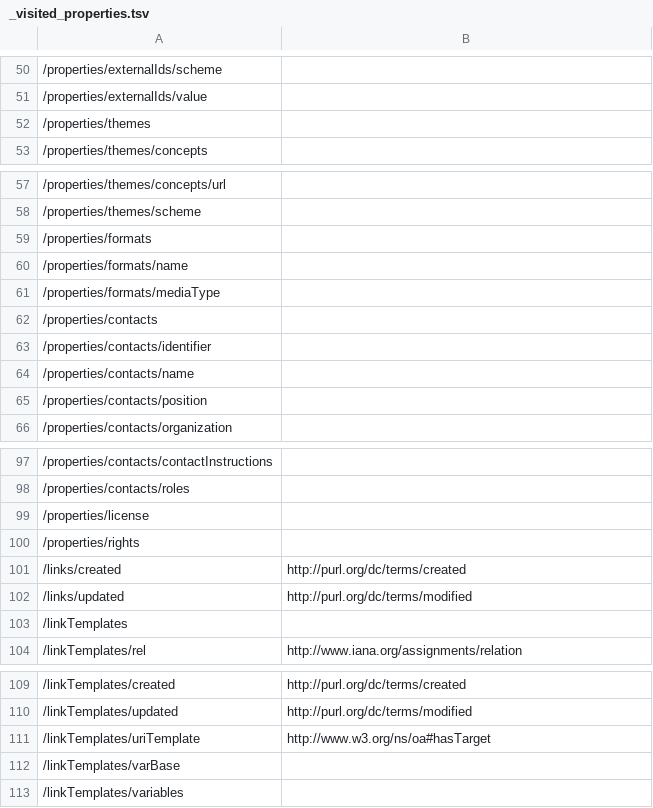
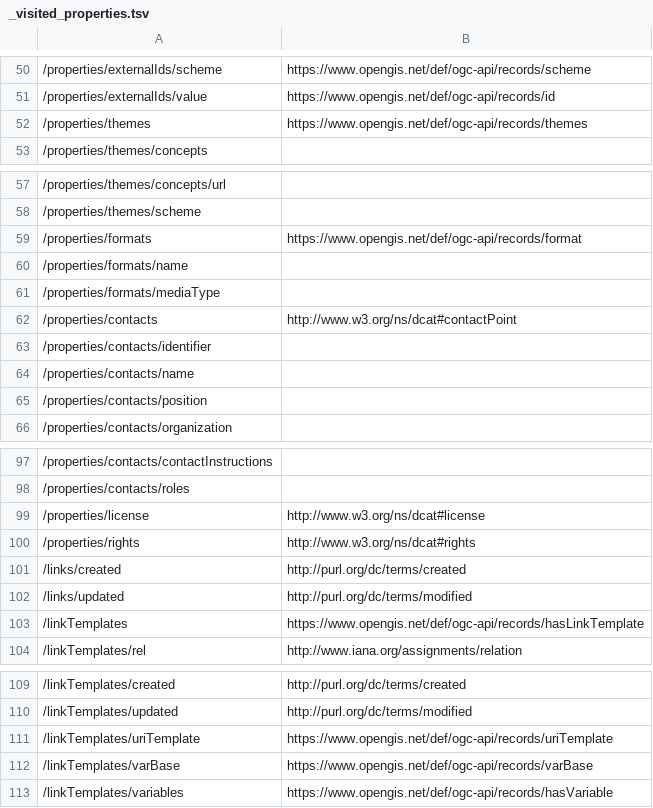
Before and after one commit to ogcincubator/bblocks-openscience, a TSV file: build/annotated/osc/geodcat-stac-earthcode/workflows/_visited_properties.tsv, drawn as a sheet; only a part is shown, gaps mark what is left out; the diff covers the shown part only; the diff names each change by its address in the sheet, - before the commit and + after, or states it on an @@ line.

```diff
--- a/build/annotated/osc/geodcat-stac-earthcode/workflows/_visited_properties.tsv
+++ b/build/annotated/osc/geodcat-stac-earthcode/workflows/_visited_properties.tsv
-B50: (empty)
+B50: https://www.opengis.net/def/ogc-api/records/scheme
-B51: (empty)
+B51: https://www.opengis.net/def/ogc-api/records/id
-B52: (empty)
+B52: https://www.opengis.net/def/ogc-api/records/themes
-B59: (empty)
+B59: https://www.opengis.net/def/ogc-api/records/format
-B62: (empty)
+B62: http://www.w3.org/ns/dcat#contactPoint
-B99: (empty)
+B99: http://www.w3.org/ns/dcat#license
-B100: (empty)
+B100: http://www.w3.org/ns/dcat#rights
-B103: (empty)
+B103: https://www.opengis.net/def/ogc-api/records/hasLinkTemplate
-B111: http://www.w3.org/ns/oa#hasTarget
+B111: https://www.opengis.net/def/ogc-api/records/uriTemplate
-B112: (empty)
+B112: https://www.opengis.net/def/ogc-api/records/varBase
-B113: (empty)
+B113: https://www.opengis.net/def/ogc-api/records/hasVariable
```
Also changed, not shown: 11 edited cells elsewhere in this file, build/annotated/osc/geodcat-stac-earthcode/common/_visited_properties.tsv, build/annotated/osc/geodcat-stac-earthcode/experiments/_visited_properties.tsv, 55 other files.
